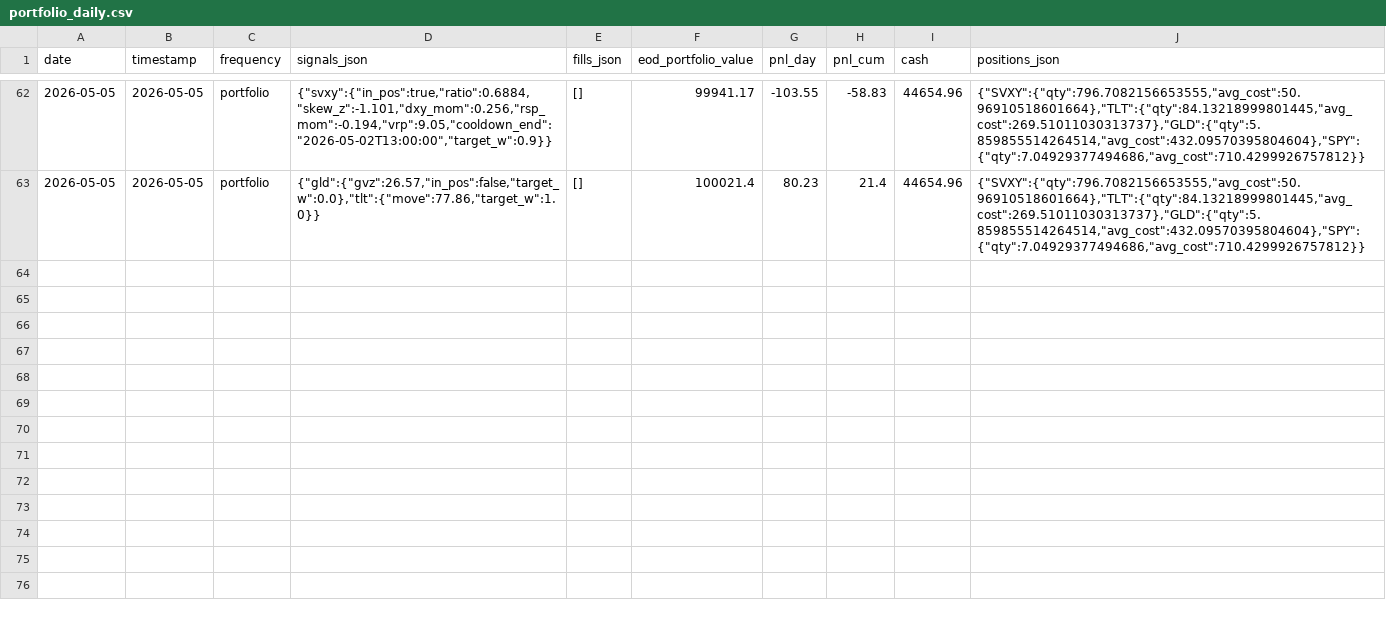
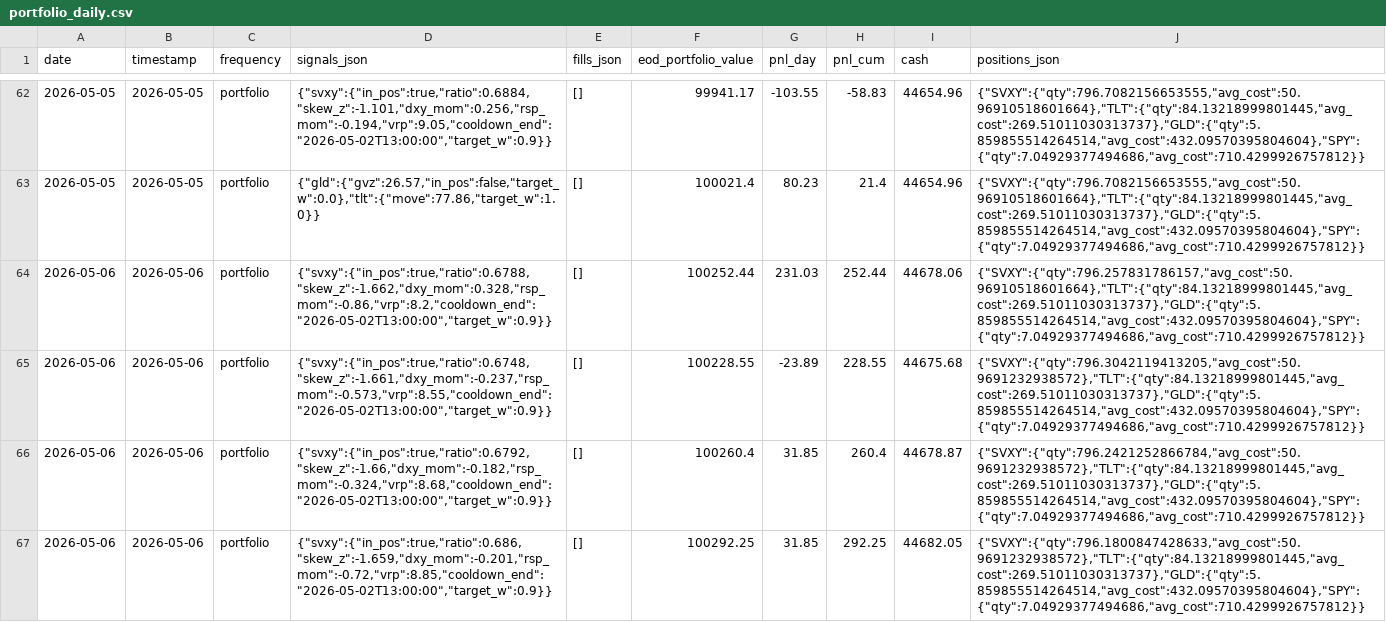
Before and after one commit to romandrianov-pixel/paper-trading-track-record, a CSV file: daily/four_way/portfolio_daily.csv, drawn as a sheet; only a part is shown, gaps mark what is left out; the diff covers the shown part only; the diff names each change by its address in the sheet, - before the commit and + after, or states it on an @@ line.

Commit message:
Daily state 2026-05-06

```diff
--- a/daily/four_way/portfolio_daily.csv
+++ b/daily/four_way/portfolio_daily.csv
+row 64: 2026-05-06 | 2026-05-06 | portfolio | {"svxy":{"in_pos":true,"ratio":0.6788,"skew_z":-1.662,"dxy_mom":0.328,"rsp_mom":-0.86,"vrp":8.2,"cooldown_end":"2026-05-02T13:00:00","target_w":0.9}} | [] | 100252.44 | 231.03 | 252.44 | 44678.06 | {"SVXY":{"qty":796.257831786157,"avg_cost":50.96910518601664},"TLT":{"qty":84.13218999801445,"avg_cost":269.51011030313737},"GLD":{"qty":5.859855514264514,"avg_cost":432.09570395804604},"SPY":{"qty":7.04929377494686,"avg_cost":710.4299926757812}}
+row 65: 2026-05-06 | 2026-05-06 | portfolio | {"svxy":{"in_pos":true,"ratio":0.6748,"skew_z":-1.661,"dxy_mom":-0.237,"rsp_mom":-0.573,"vrp":8.55,"cooldown_end":"2026-05-02T13:00:00","target_w":0.9}} | [] | 100228.55 | -23.89 | 228.55 | 44675.68 | {"SVXY":{"qty":796.3042119413205,"avg_cost":50.9691232938572},"TLT":{"qty":84.13218999801445,"avg_cost":269.51011030313737},"GLD":{"qty":5.859855514264514,"avg_cost":432.09570395804604},"SPY":{"qty":7.04929377494686,"avg_cost":710.4299926757812}}
+row 66: 2026-05-06 | 2026-05-06 | portfolio | {"svxy":{"in_pos":true,"ratio":0.6792,"skew_z":-1.66,"dxy_mom":-0.182,"rsp_mom":-0.324,"vrp":8.68,"cooldown_end":"2026-05-02T13:00:00","target_w":0.9}} | [] | 100260.4 | 31.85 | 260.4 | 44678.87 | {"SVXY":{"qty":796.2421252866784,"avg_cost":50.9691232938572},"TLT":{"qty":84.13218999801445,"avg_cost":269.51011030313737},"GLD":{"qty":5.859855514264514,"avg_cost":432.09570395804604},"SPY":{"qty":7.04929377494686,"avg_cost":710.4299926757812}}
+row 67: 2026-05-06 | 2026-05-06 | portfolio | {"svxy":{"in_pos":true,"ratio":0.686,"skew_z":-1.659,"dxy_mom":-0.201,"rsp_mom":-0.72,"vrp":8.85,"cooldown_end":"2026-05-02T13:00:00","target_w":0.9}} | [] | 100292.25 | 31.85 | 292.25 | 44682.05 | {"SVXY":{"qty":796.1800847428633,"avg_cost":50.9691232938572},"TLT":{"qty":84.13218999801445,"avg_cost":269.51011030313737},"GLD":{"qty":5.859855514264514,"avg_cost":432.09570395804604},"SPY":{"qty":7.04929377494686,"avg_cost":710.4299926757812}}
```
Also changed, not shown: 4 added rows elsewhere in this file, daily/donchian_crypto.csv, daily/four_way/svxy_hourly.csv, 45 other files.
